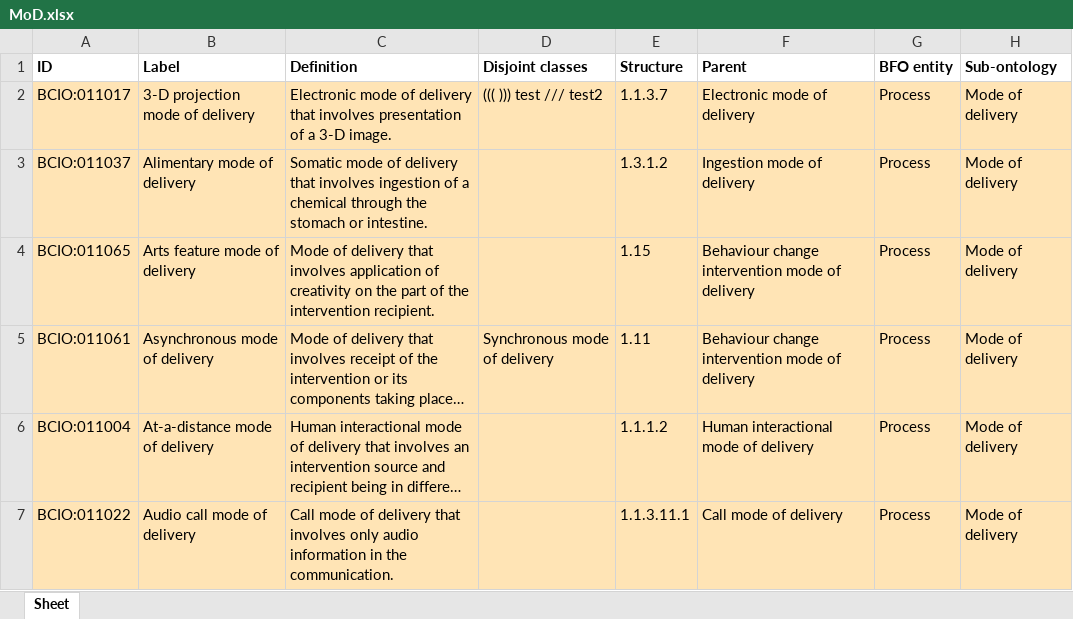
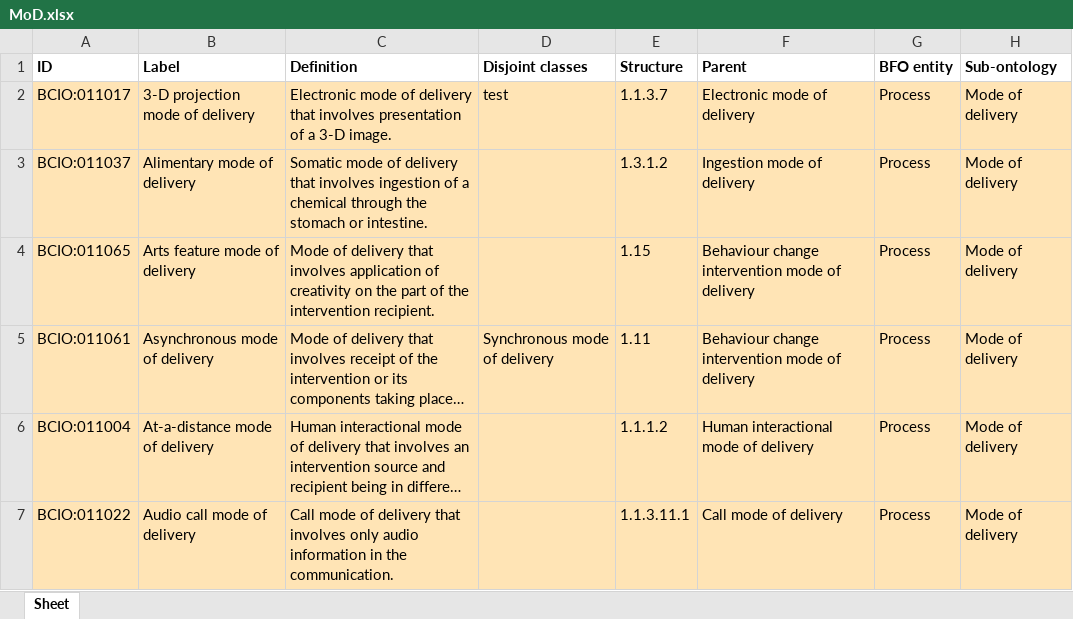
Before and after one commit to jannahastings/ontologies, an Excel workbook: MoD/inputs/MoD.xlsx, sheet Sheet, drawn as a sheet; only a part is shown; long unchanged cells end in …; values as stored, in another font and other column widths than the file's, no borders; the diff names each change by its address in the sheet, - before the commit and + after, or states it on an @@ line.

Commit message:
Updating MoD.xlsx

```diff
--- a/MoD/inputs/MoD.xlsx (sheet Sheet)
+++ b/MoD/inputs/MoD.xlsx (sheet Sheet)
-D2 (Disjoint classes): ((( ))) test /// test2
+D2 (Disjoint classes): test
```
